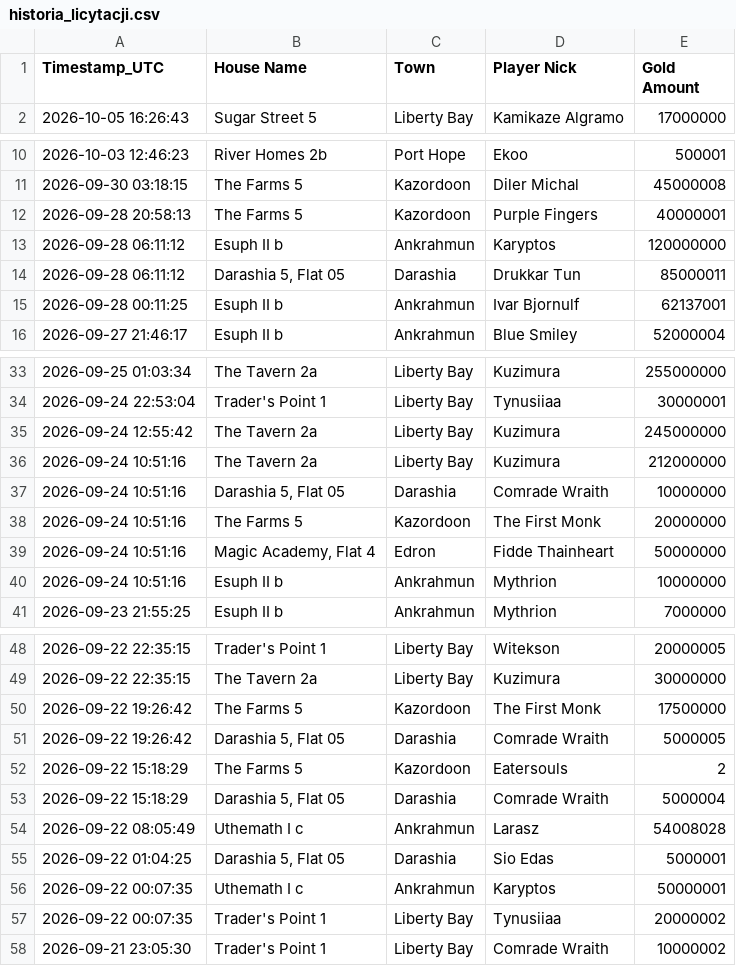
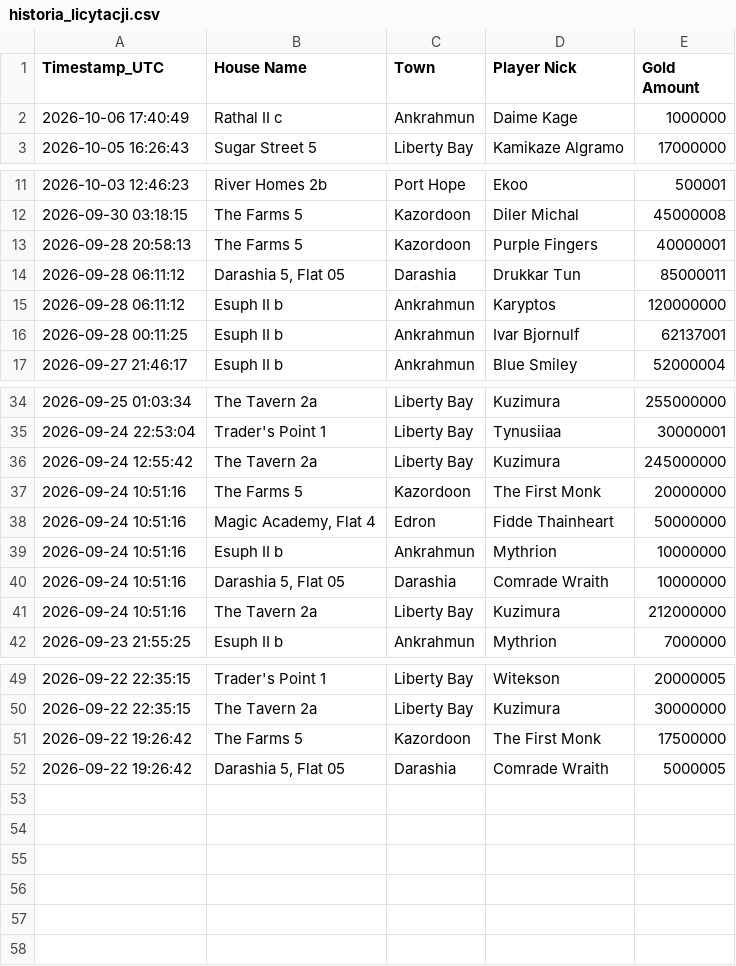
Before and after one commit to mdogie94/nmd, a CSV file: historia_licytacji.csv, drawn as a sheet; only a part is shown, gaps mark what is left out; the diff covers the shown part only.

```diff
--- a/historia_licytacji.csv
+++ b/historia_licytacji.csv
@@ -1,2 +1,3 @@
 Timestamp_UTC,House Name,Town,Player Nick,Gold Amount
+2026-10-06 17:40:49,Rathal II c,Ankrahmun,Daime Kage,1000000
 2026-10-05 16:26:43,Sugar Street 5,Liberty Bay,Kamikaze Algramo,17000000
@@ -12,4 +13,4 @@
 2026-09-28 20:58:13,The Farms 5,Kazordoon,Purple Fingers,40000001
+2026-09-28 06:11:12,"Darashia 5, Flat 05",Darashia,Drukkar Tun,85000011
 2026-09-28 06:11:12,Esuph II b,Ankrahmun,Karyptos,120000000
-2026-09-28 06:11:12,"Darashia 5, Flat 05",Darashia,Drukkar Tun,85000011
 2026-09-28 00:11:25,Esuph II b,Ankrahmun,Ivar Bjornulf,62137001
@@ -35,4 +36,2 @@
 2026-09-24 12:55:42,The Tavern 2a,Liberty Bay,Kuzimura,245000000
-2026-09-24 10:51:16,The Tavern 2a,Liberty Bay,Kuzimura,212000000
-2026-09-24 10:51:16,"Darashia 5, Flat 05",Darashia,Comrade Wraith,10000000
 2026-09-24 10:51:16,The Farms 5,Kazordoon,The First Monk,20000000
@@ -40,2 +39,4 @@
 2026-09-24 10:51:16,Esuph II b,Ankrahmun,Mythrion,10000000
+2026-09-24 10:51:16,"Darashia 5, Flat 05",Darashia,Comrade Wraith,10000000
+2026-09-24 10:51:16,The Tavern 2a,Liberty Bay,Kuzimura,212000000
 2026-09-23 21:55:25,Esuph II b,Ankrahmun,Mythrion,7000000
@@ -51,8 +52 @@
 2026-09-22 19:26:42,"Darashia 5, Flat 05",Darashia,Comrade Wraith,5000005
-2026-09-22 15:18:29,The Farms 5,Kazordoon,Eatersouls,2
-2026-09-22 15:18:29,"Darashia 5, Flat 05",Darashia,Comrade Wraith,5000004
-2026-09-22 08:05:49,Uthemath I c,Ankrahmun,Larasz,54008028
-2026-09-22 01:04:25,"Darashia 5, Flat 05",Darashia,Sio Edas,5000001
-2026-09-22 00:07:35,Uthemath I c,Ankrahmun,Karyptos,50000001
-2026-09-22 00:07:35,Trader's Point 1,Liberty Bay,Tynusiiaa,20000002
-2026-09-21 23:05:30,Trader's Point 1,Liberty Bay,Comrade Wraith,10000002
```
Also changed, not shown: 1 moved row elsewhere in this file.
